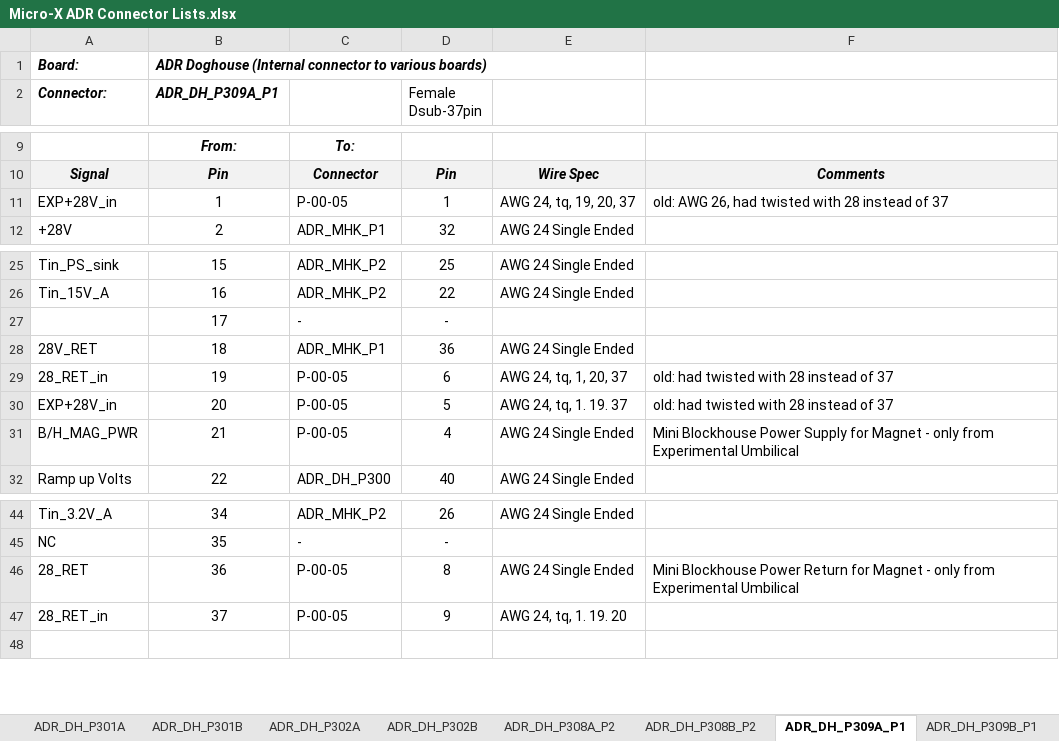
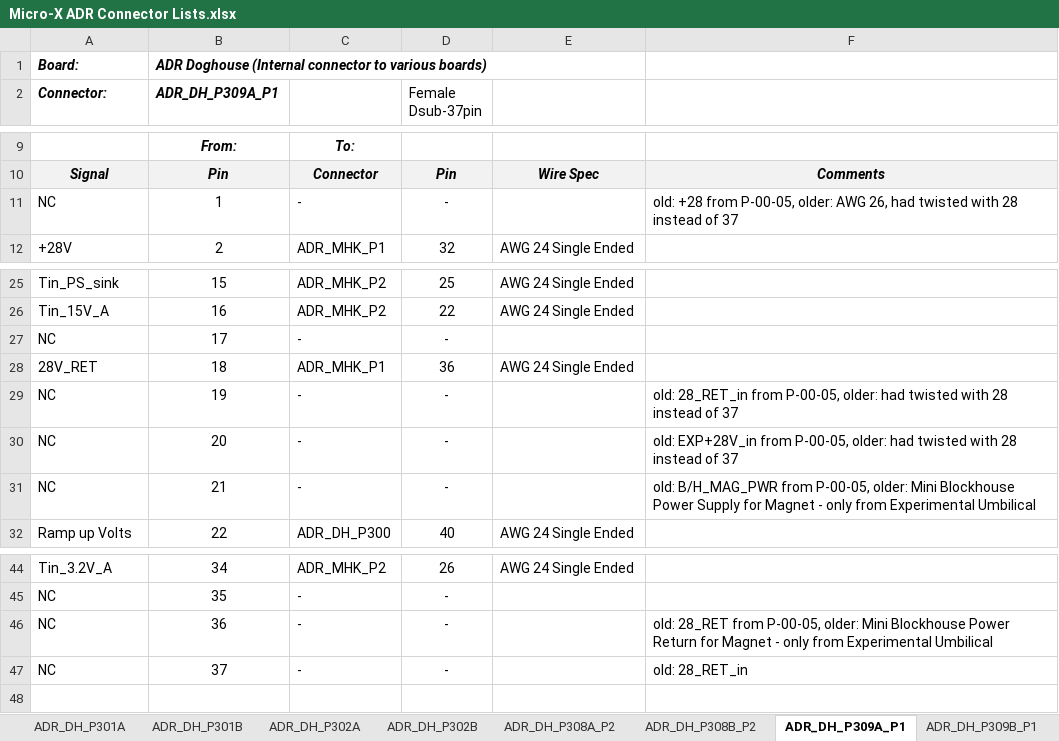
Before and after one commit to LastStarfighter/MicroX-Wirelists, an Excel workbook: Micro-X ADR Connector Lists.xlsx, sheet ADR_DH_P309A_P1, drawn as a sheet; only a part is shown, gaps mark what is left out; values as stored, in another font and other column widths than the file's, no borders; removed rows and columns are numbered as before the commit, all else as after; the diff names each change by its address in the sheet, - before the commit and + after, or states it on an @@ line.

```diff
--- a/Micro-X ADR Connector Lists.xlsx (sheet ADR_DH_P309A_P1)
+++ b/Micro-X ADR Connector Lists.xlsx (sheet ADR_DH_P309A_P1)
-row 11: EXP+28V_in | 1 | P-00-05 | 1 | AWG 24, tq, 19, 20, 37 | old: AWG 26, had twisted with 28 instead of 37
+row 11: NC | 1 | - | - |  | old: +28 from P-00-05, older: AWG 26, had twisted with 28 instead of 37
-A27 (Connector:): (empty)
+A27 (Connector:): NC
-row 29: 28_RET_in | 19 | P-00-05 | 6 | AWG 24, tq, 1, 20, 37 | old: had twisted with 28 instead of 37
-row 30: EXP+28V_in | 20 | P-00-05 | 5 | AWG 24, tq, 1. 19. 37 | old: had twisted with 28 instead of 37
-row 31: B/H_MAG_PWR | 21 | P-00-05 | 4 | AWG 24 Single Ended | Mini Blockhouse Power Supply for Magnet - only from Experimental Umbilical
+row 29: NC | 19 | - | - |  | old: 28_RET_in from P-00-05, older: had twisted with 28 instead of 37
+row 30: NC | 20 | - | - |  | old: EXP+28V_in from P-00-05, older: had twisted with 28 instead of 37
+row 31: NC | 21 | - | - |  | old: B/H_MAG_PWR from P-00-05, older: Mini Blockhouse Power Supply for Magnet - only from Experimental Umbilical
-row 46: 28_RET | 36 | P-00-05 | 8 | AWG 24 Single Ended | Mini Blockhouse Power Return for Magnet - only from Experimental Umbilical
-row 47: 28_RET_in | 37 | P-00-05 | 9 | AWG 24, tq, 1. 19. 20
+row 46: NC | 36 | - | - |  | old: 28_RET from P-00-05, older: Mini Blockhouse Power Return for Magnet - only from Experimental Umbilical
+row 47: NC | 37 | - | - |  | old: 28_RET_in
```
Also changed, not shown: sheet Revision Log, sheet ADR_DH_P308A_P2, electronics_partlist.xlsx, pigtail_M79_to_preamp.xlsx, 1 other file.
